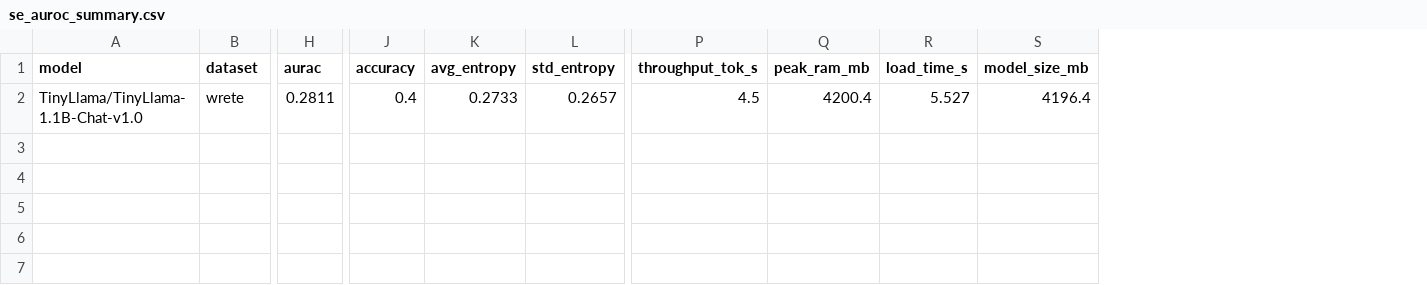
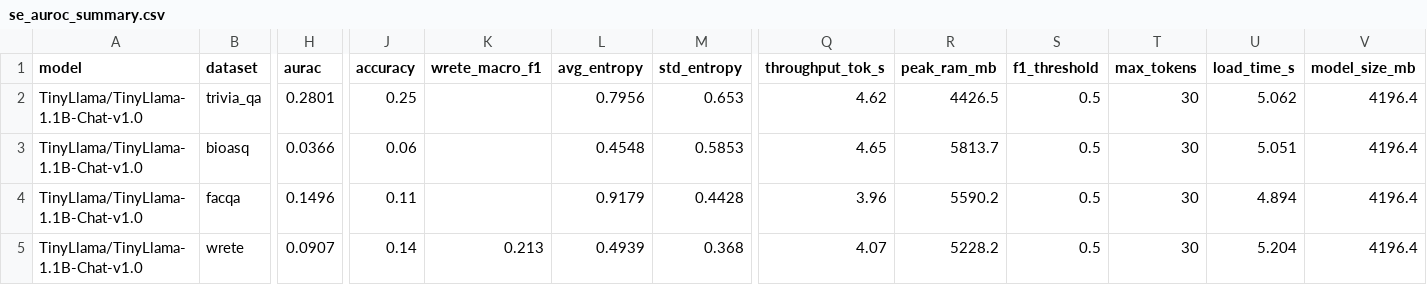
Before and after one commit to StievenLee/Detection-Hallucination-SLM, a CSV file: results/metrics/tinyllama/se_auroc_summary.csv, drawn as a sheet; only a part is shown, gaps mark what is left out; removed rows and columns are numbered as before the commit, all else as after; rows hold the shown columns only; the diff names each change by its address in the sheet, - before the commit and + after, or states it on an @@ line.

```diff
--- a/results/metrics/tinyllama/se_auroc_summary.csv
+++ b/results/metrics/tinyllama/se_auroc_summary.csv
+column K (wrete_macro_f1), empty
+column S (f1_threshold), empty
+column T (max_tokens), empty
-row 2: TinyLlama/TinyLlama-1.1B-Chat-v1.0 | wrete | 0.2811 | 0.4 | 0.2733 | 0.2657 | 4.5 | 4200.4 | 5.527 | 4196.4
+row 2: TinyLlama/TinyLlama-1.1B-Chat-v1.0 | trivia_qa | 0.2801 | 0.25 |  | 0.7956 | 0.653 | 4.62 | 4426.5 | 0.5 | 30 | 5.062 | 4196.4
+row 3: TinyLlama/TinyLlama-1.1B-Chat-v1.0 | bioasq | 0.0366 | 0.06 |  | 0.4548 | 0.5853 | 4.65 | 5813.7 | 0.5 | 30 | 5.051 | 4196.4
+row 4: TinyLlama/TinyLlama-1.1B-Chat-v1.0 | facqa | 0.1496 | 0.11 |  | 0.9179 | 0.4428 | 3.96 | 5590.2 | 0.5 | 30 | 4.894 | 4196.4
+row 5: TinyLlama/TinyLlama-1.1B-Chat-v1.0 | wrete | 0.0907 | 0.14 | 0.213 | 0.4939 | 0.368 | 4.07 | 5228.2 | 0.5 | 30 | 5.204 | 4196.4
```
Also changed, not shown: 8 other files.
